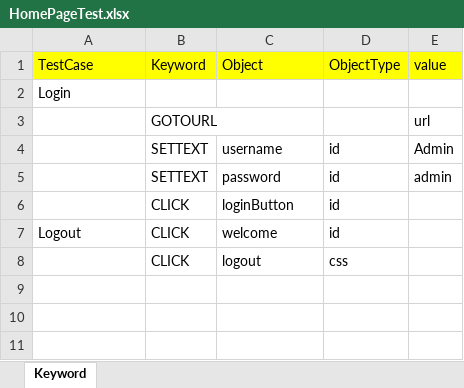
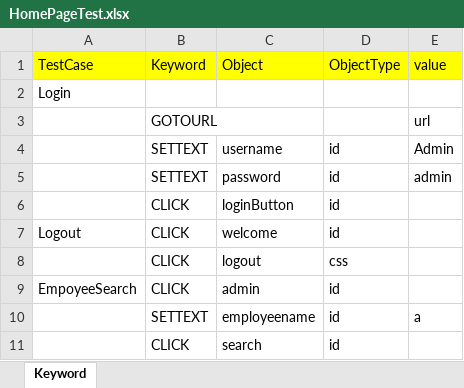
Before and after one commit to Nandurkars/OrangeHrm, an Excel workbook: InputData/HomePageTest.xlsx, sheet Keyword, drawn as a sheet; values as stored, in another font and other column widths than the file's, no borders; the diff names each change by its address in the sheet, - before the commit and + after, or states it on an @@ line.

Commit message:
Added new test method, testEmployeeSearch in class, HomePageTest.java

```diff
--- a/InputData/HomePageTest.xlsx (sheet Keyword)
+++ b/InputData/HomePageTest.xlsx (sheet Keyword)
+row 9: EmpoyeeSearch | CLICK | admin | id
+row 10:  | SETTEXT | employeename | id | a
+row 11:  | CLICK | search | id
```
Also changed, not shown: 4 other files.
